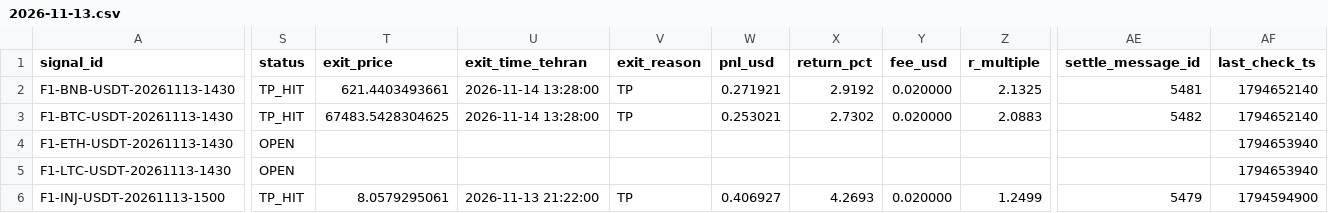
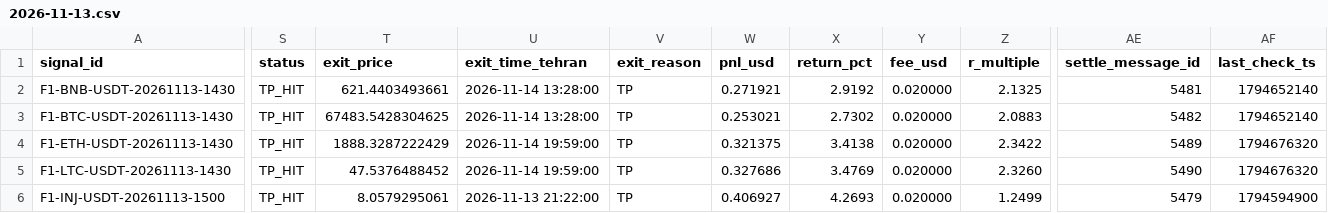
Before and after one commit to khosroabadiMehdi/PentaSignal, a CSV file: data/signals/2026-11-13.csv, drawn as a sheet; only a part is shown, gaps mark what is left out; the diff covers the shown part only; the diff names each change by its address in the sheet, - before the commit and + after, or states it on an @@ line.

```diff
--- a/data/signals/2026-11-13.csv
+++ b/data/signals/2026-11-13.csv
-S4:S5 (status): OPEN
+S4:S5 (status): TP_HIT
-T4 (exit_price): (empty)
+T4 (exit_price): 1888.3287222429
-U4:U5 (exit_time_tehran): (empty)
+U4:U5 (exit_time_tehran): 2026-11-14 19:59:00
-V4:V5 (exit_reason): (empty)
+V4:V5 (exit_reason): TP
-W4 (pnl_usd): (empty)
+W4 (pnl_usd): 0.321375
-X4 (return_pct): (empty)
+X4 (return_pct): 3.4138
-Y4:Y5 (fee_usd): (empty)
+Y4:Y5 (fee_usd): 0.020000
-Z4 (r_multiple): (empty)
+Z4 (r_multiple): 2.3422
-AE4 (settle_message_id): (empty)
+AE4 (settle_message_id): 5489
-AF4:AF5 (last_check_ts): 1794653940
+AF4:AF5 (last_check_ts): 1794676320
-T5 (exit_price): (empty)
+T5 (exit_price): 47.5376488452
-W5 (pnl_usd): (empty)
+W5 (pnl_usd): 0.327686
-X5 (return_pct): (empty)
+X5 (return_pct): 3.4769
-Z5 (r_multiple): (empty)
+Z5 (r_multiple): 2.3260
-AE5 (settle_message_id): (empty)
+AE5 (settle_message_id): 5490
```
Also changed, not shown: 2 edited cells elsewhere in this file, data/signals/2026-11-14.csv, 22 other files.
